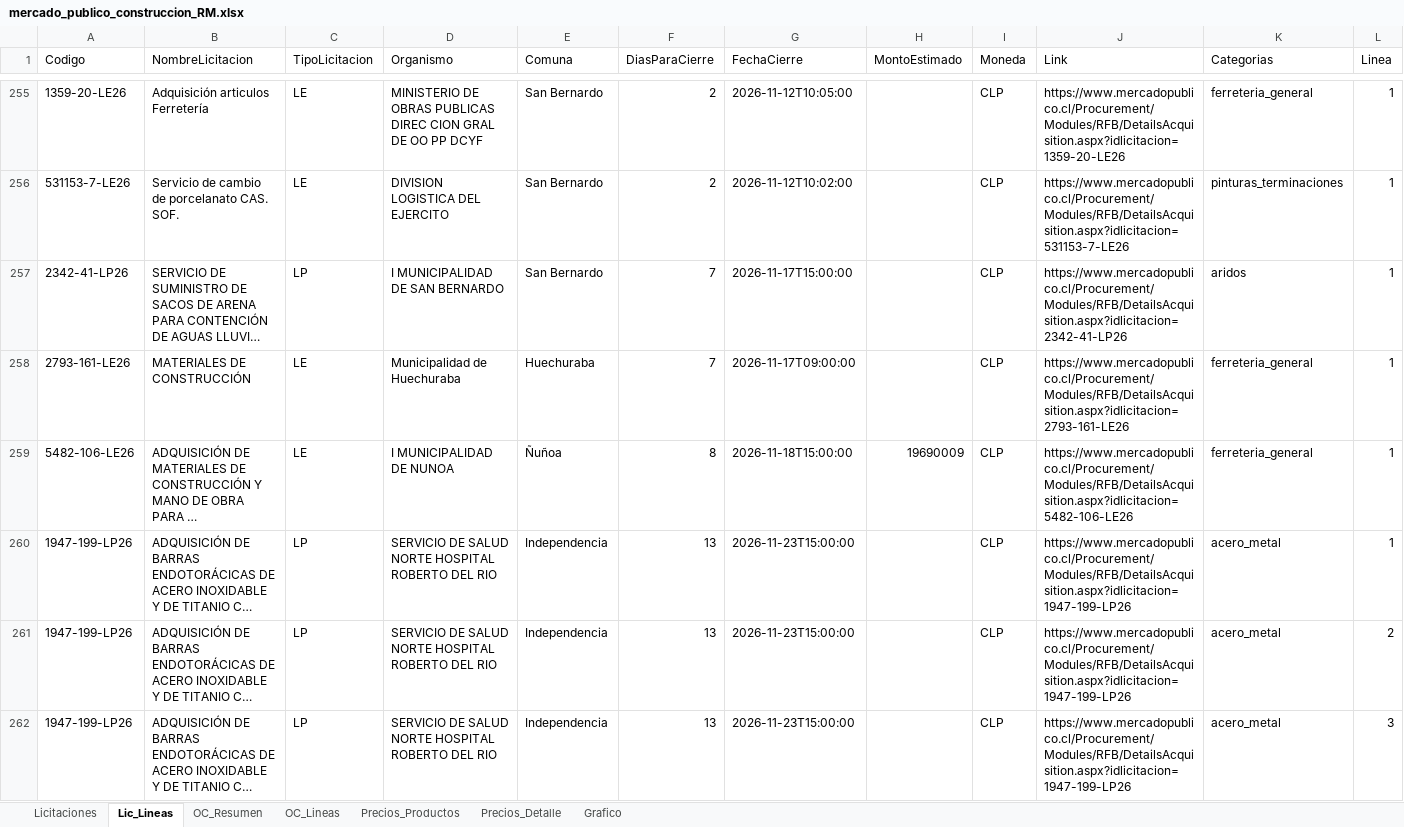
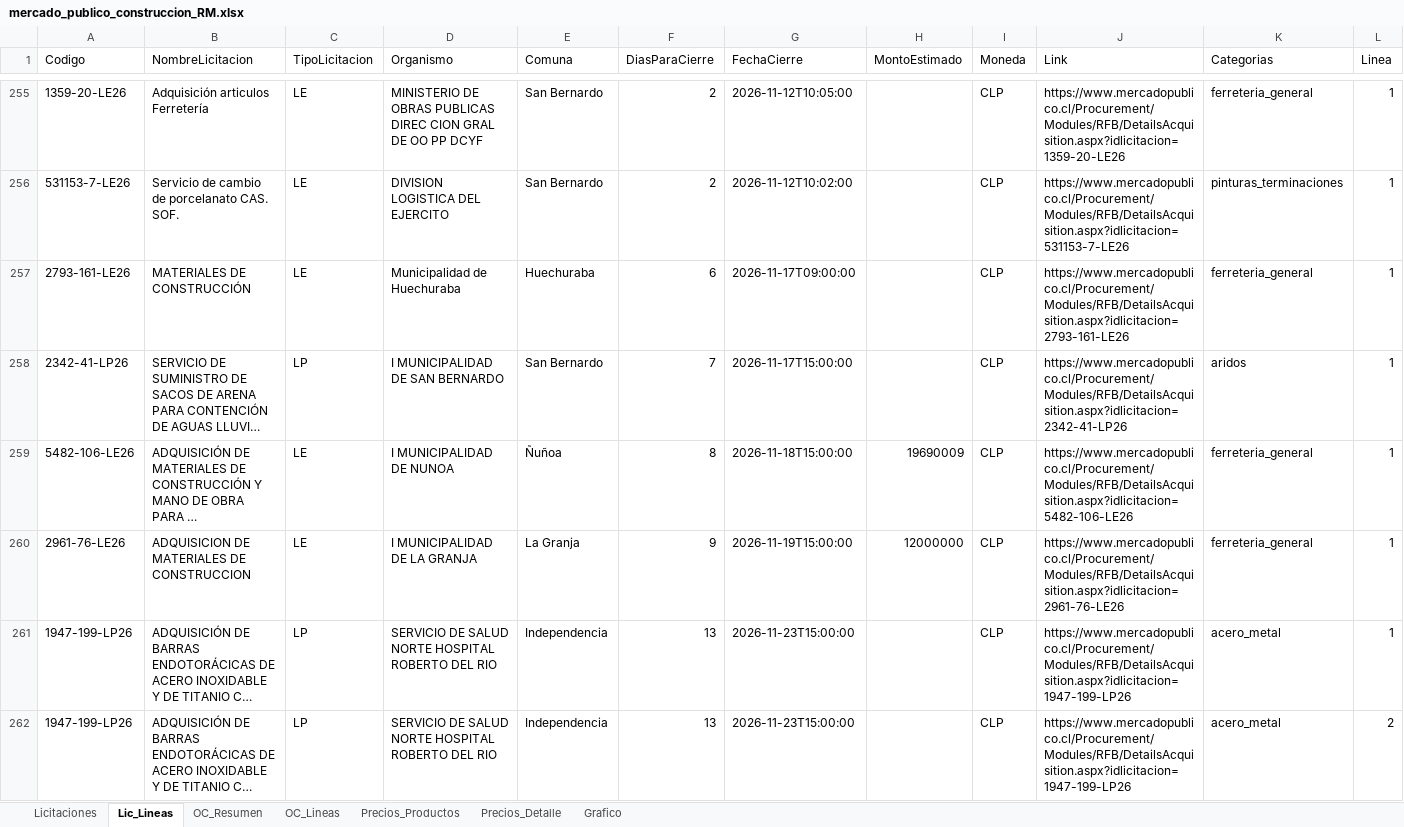
Before and after one commit to tchavarri/monitor-mercado-publico, an Excel workbook: docs/mercado_publico_construccion_RM.xlsx, sheet Lic_Lineas, drawn as a sheet; only a part is shown, gaps mark what is left out; the shorter side is filled out with more unchanged rows; long unchanged cells end in …; values as stored, in another font and other column widths than the file's, no borders; removed rows and columns are numbered as before the commit, all else as after; rows hold the shown columns only; the diff names each change by its address in the sheet, - before the commit and + after, or states it on an @@ line.

```diff
--- a/docs/mercado_publico_construccion_RM.xlsx (sheet Lic_Lineas)
+++ b/docs/mercado_publico_construccion_RM.xlsx (sheet Lic_Lineas)
+row 257: 2793-161-LE26 | MATERIALES DE CONSTRUCCIÓN | LE | Municipalidad de Huechuraba | Huechuraba | 6 | 2026-11-17T09:00:00 |  | CLP | https://www.mercadopublico.cl/Procurement/Modules/RFB/DetailsAcquisition.aspx?idlicitacion=2793-161-LE26 | ferreteria_general | 1
-row 258: 2793-161-LE26 | MATERIALES DE CONSTRUCCIÓN | LE | Municipalidad de Huechuraba | Huechuraba | 7 | 2026-11-17T09:00:00 |  | CLP | https://www.mercadopublico.cl/Procurement/Modules/RFB/DetailsAcquisition.aspx?idlicitacion=2793-161-LE26 | ferreteria_general | 1
+row 260: 2961-76-LE26 | ADQUISICION DE MATERIALES DE CONSTRUCCION | LE | I MUNICIPALIDAD DE LA GRANJA | La Granja | 9 | 2026-11-19T15:00:00 | 12000000 | CLP | https://www.mercadopublico.cl/Procurement/Modules/RFB/DetailsAcquisition.aspx?idlicitacion=2961-76-LE26 | ferreteria_general | 1
```
Also changed, not shown: sheet OC_Lineas, sheet Precios_Detalle, sheet OC_Resumen, sheet Precios_Productos, sheet Licitaciones, charts or pictures, 3 other files.
